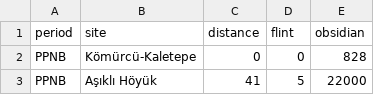
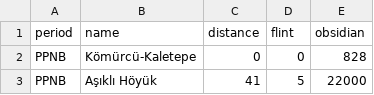
Before and after one commit to xrubio/stats, a CSV file: data/obsidian.csv, drawn as a sheet; only a part is shown.

Commit message:
updated field name

```diff
--- a/data/obsidian.csv
+++ b/data/obsidian.csv
@@ -1,2 +1,2 @@
-period,site,distance,flint,obsidian
+period,name,distance,flint,obsidian
 PPNB,Kömürcü-Kaletepe,0,0,828
```
